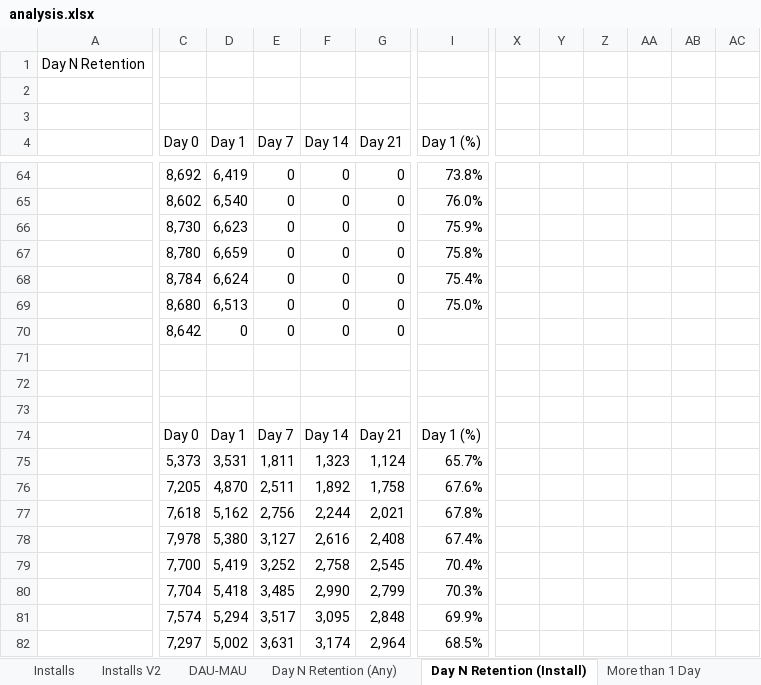
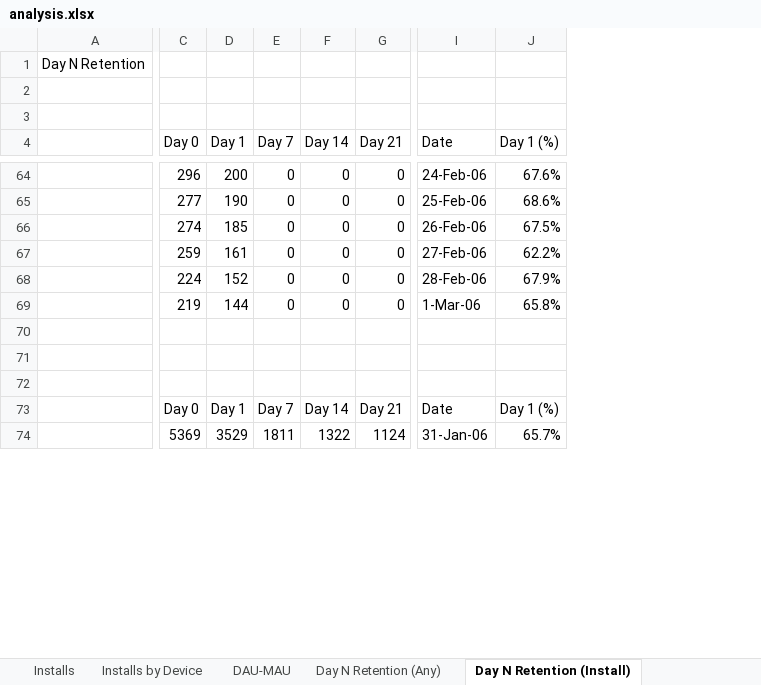
Before and after one commit to vladimiriii/game-analysis, an Excel workbook: analysis.xlsx, sheet Day N Retention (Install), drawn as a sheet; only a part is shown, gaps mark what is left out; values as stored, in another font and other column widths than the file's, no cell formats; charts and pictures and conditional formats not drawn; removed rows and columns are numbered as before the commit, all else as after; rows hold the shown columns only; the diff covers the shown part only; the diff names each change by its address in the sheet, - before the commit and + after, or states it on an @@ line.

```diff
--- a/analysis.xlsx (sheet Day N Retention (Install))
+++ b/analysis.xlsx (sheet Day N Retention (Install))
-sheet tab: Installs V2
+sheet tab: Installs by Device
+column I (Date), rows 64-74: 24-Feb-06 | 25-Feb-06 | 26-Feb-06 | 27-Feb-06 | 28-Feb-06 | 1-Mar-06 |  |  |  | Date | 31-Jan-06
-column X, empty
-column Y, empty
-column Z, empty
-column AA, empty
-column AB, empty
-column AC, empty
-C64 (Day 0): 8,692
+C64 (Day 0): 296
-D64 (Day 1): 6,419
+D64 (Day 1): 200
-J64 (Day 1 (%)): 73.8%
+J64 (Day 1 (%)): 67.6%
-C65 (Day 0): 8,602
+C65 (Day 0): 277
-D65 (Day 1): 6,540
+D65 (Day 1): 190
-J65 (Day 1 (%)): 76.0%
+J65 (Day 1 (%)): 68.6%
-C66 (Day 0): 8,730
+C66 (Day 0): 274
-D66 (Day 1): 6,623
+D66 (Day 1): 185
-J66 (Day 1 (%)): 75.9%
+J66 (Day 1 (%)): 67.5%
-C67 (Day 0): 8,780
+C67 (Day 0): 259
-D67 (Day 1): 6,659
+D67 (Day 1): 161
-J67 (Day 1 (%)): 75.8%
+J67 (Day 1 (%)): 62.2%
-C68 (Day 0): 8,784
+C68 (Day 0): 224
-D68 (Day 1): 6,624
+D68 (Day 1): 152
-J68 (Day 1 (%)): 75.4%
+J68 (Day 1 (%)): 67.9%
-C69 (Day 0): 8,680
+C69 (Day 0): 219
-D69 (Day 1): 6,513
+D69 (Day 1): 144
-J69 (Day 1 (%)): 75.0%
+J69 (Day 1 (%)): 65.8%
-row 70:  | 8,642 | 0 | 0 | 0 | 0
-C74 (Day 0): 5,373
+C74 (Day 0): 5369
-D74 (Day 1): 3,531
+D74 (Day 1): 3529
-E74 (Day 7): 1,811
+E74 (Day 7): 1811
-F74 (Day 14): 1,323
+F74 (Day 14): 1322
-G74 (Day 21): 1,124
+G74 (Day 21): 1124
-row 76:  | 7,205 | 4,870 | 2,511 | 1,892 | 1,758 | 67.6%
-row 77:  | 7,618 | 5,162 | 2,756 | 2,244 | 2,021 | 67.8%
-row 78:  | 7,978 | 5,380 | 3,127 | 2,616 | 2,408 | 67.4%
-row 79:  | 7,700 | 5,419 | 3,252 | 2,758 | 2,545 | 70.4%
-row 80:  | 7,704 | 5,418 | 3,485 | 2,990 | 2,799 | 70.3%
-row 81:  | 7,574 | 5,294 | 3,517 | 3,095 | 2,848 | 69.9%
-row 82:  | 7,297 | 5,002 | 3,631 | 3,174 | 2,964 | 68.5%
```
Also changed, not shown: 149 added rows, 41 removed rows, 10 removed columns and 53 edited cells elsewhere in this sheet, sheet Revenues, sheet Levels Version Comparison, other sheet tabs, cell formats, formulas that keep their value, charts or pictures, 15 other files.
